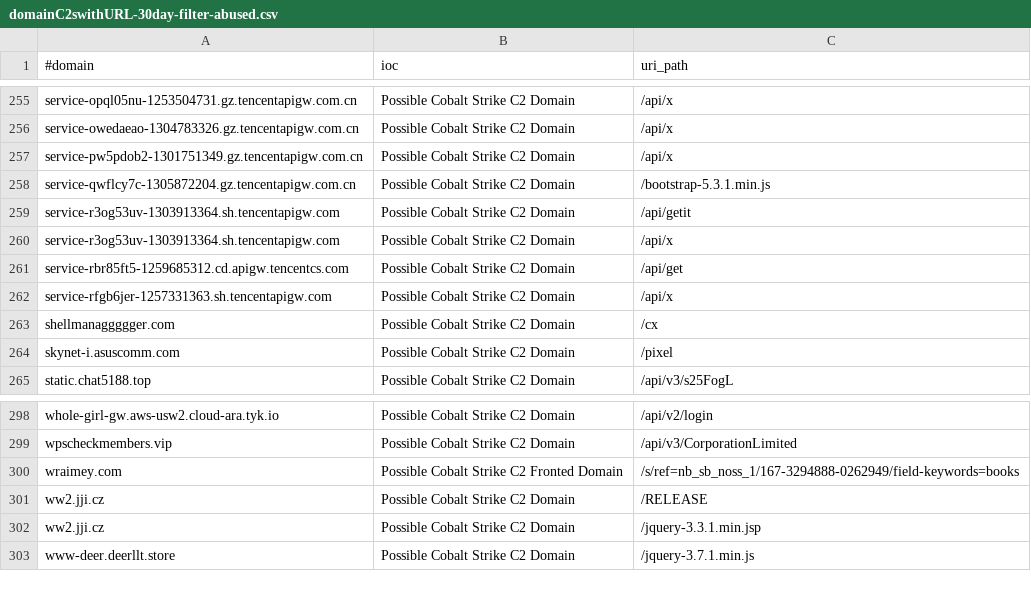
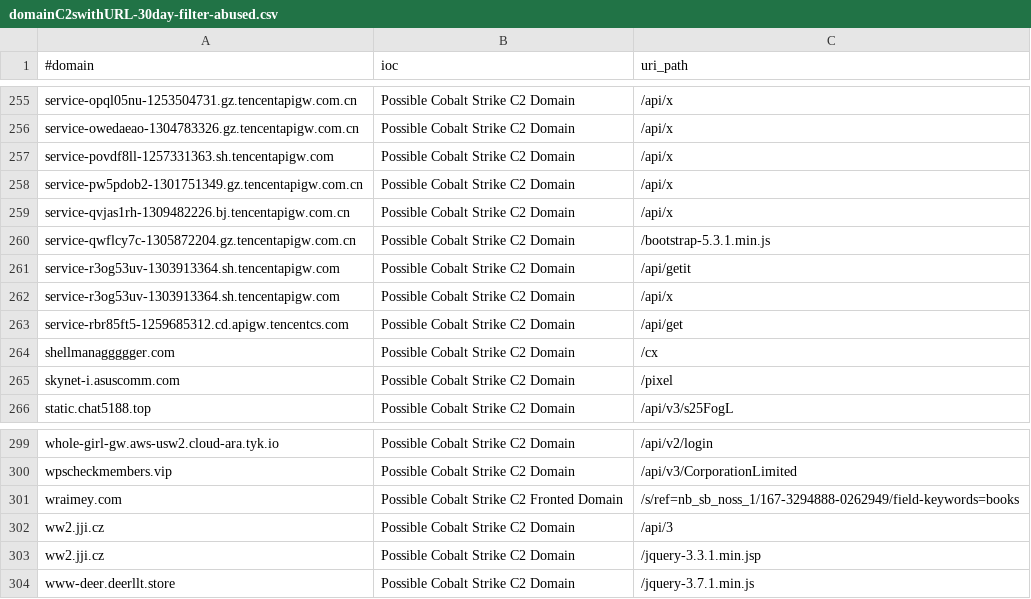
Before and after one commit to VictorCuralea/public-threat-intel-feeds, a CSV file: rawdata/c2intelfeeds/domainC2swithURL-30day-filter-abused.csv, drawn as a sheet; only a part is shown, gaps mark what is left out.

```diff
--- a/rawdata/c2intelfeeds/domainC2swithURL-30day-filter-abused.csv
+++ b/rawdata/c2intelfeeds/domainC2swithURL-30day-filter-abused.csv
@@ -256,3 +256,5 @@ service-opql05nu-1253504731.gz.tencentapigw.com.cn,Possible Cobalt Strike C2 Dom
 service-owedaeao-1304783326.gz.tencentapigw.com.cn,Possible Cobalt Strike C2 Domain,/api/x
+service-povdf8ll-1257331363.sh.tencentapigw.com,Possible Cobalt Strike C2 Domain,/api/x
 service-pw5pdob2-1301751349.gz.tencentapigw.com.cn,Possible Cobalt Strike C2 Domain,/api/x
+service-qvjas1rh-1309482226.bj.tencentapigw.com.cn,Possible Cobalt Strike C2 Domain,/api/x
 service-qwflcy7c-1305872204.gz.tencentapigw.com.cn,Possible Cobalt Strike C2 Domain,/bootstrap-5.3.1.min.js
@@ -261,3 +263,2 @@ service-r3og53uv-1303913364.sh.tencentapigw.com,Possible Cobalt Strike C2 Domain
 service-rbr85ft5-1259685312.cd.apigw.tencentcs.com,Possible Cobalt Strike C2 Domain,/api/get
-service-rfgb6jer-1257331363.sh.tencentapigw.com,Possible Cobalt Strike C2 Domain,/api/x
 shellmanaggggger.com,Possible Cobalt Strike C2 Domain,/cx
@@ -300,3 +301,3 @@ wpscheckmembers.vip,Possible Cobalt Strike C2 Domain,/api/v3/CorporationLimited
 wraimey.com,Possible Cobalt Strike C2 Fronted Domain,/s/ref=nb_sb_noss_1/167-3294888-0262949/field-keywords=books
-ww2.jji.cz,Possible Cobalt Strike C2 Domain,/RELEASE
+ww2.jji.cz,Possible Cobalt Strike C2 Domain,/api/3
 ww2.jji.cz,Possible Cobalt Strike C2 Domain,/jquery-3.3.1.min.jsp
```
Also changed, not shown: rawdata/c2intelfeeds/IPC2s-30day.csv, rawdata/c2intelfeeds/domainC2s-30day-filter-abused.csv, 29 other files.
